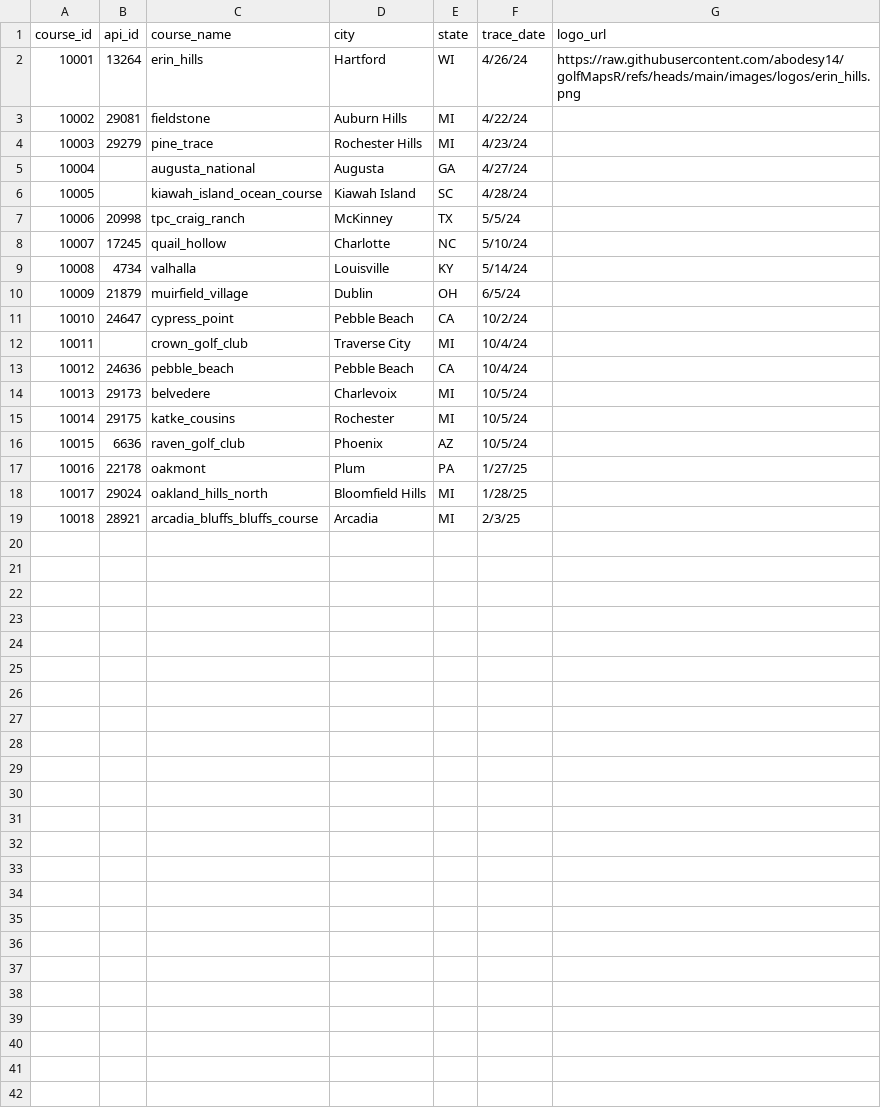
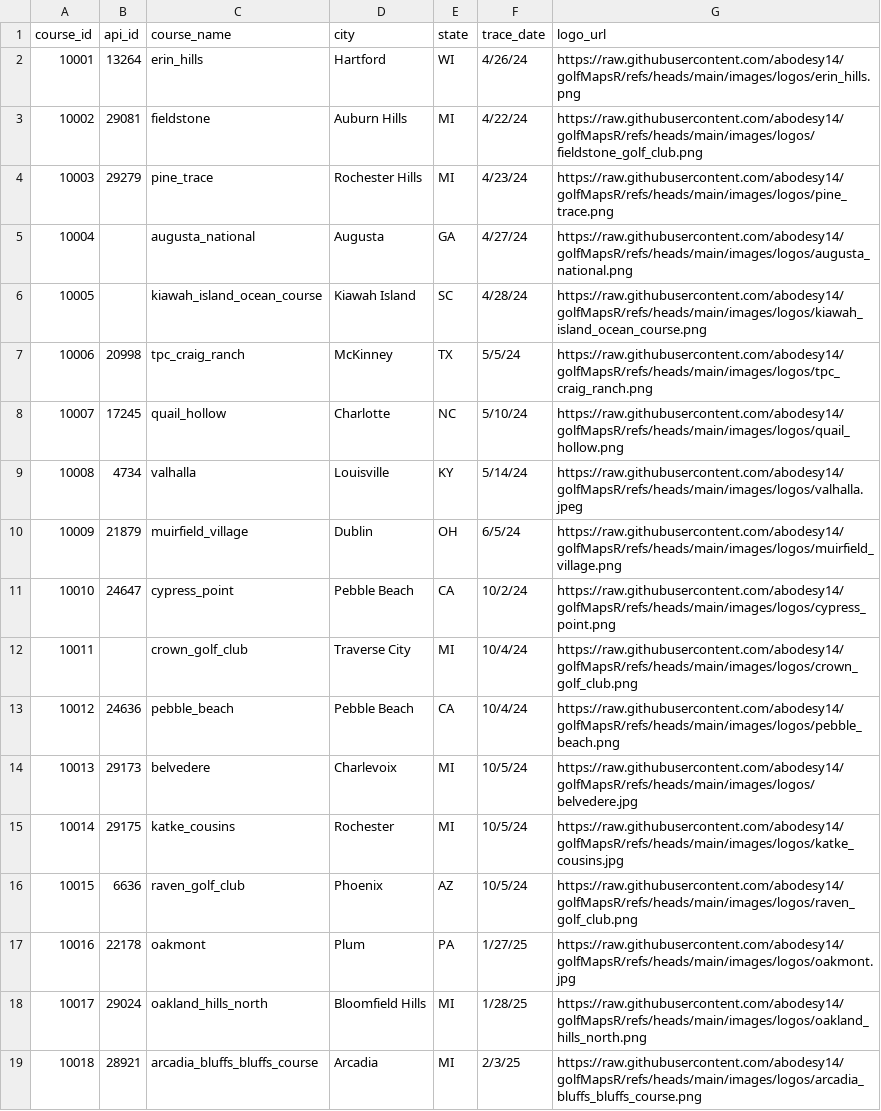
Before and after one commit to abodesy14/golfMapsR, a CSV file: data/mapped_course_list/mapped_courses.csv, drawn as a sheet.

Commit message:
course mapping file

```diff
--- a/data/mapped_course_list/mapped_courses.csv
+++ b/data/mapped_course_list/mapped_courses.csv
@@ -2,18 +2,18 @@
 10001,13264,erin_hills,Hartford,WI,4/26/24,https://raw.githubusercontent.com/abodesy14/golfMapsR/refs/heads/main/images/logos/erin_hills.png
-10002,29081,fieldstone,Auburn Hills,MI,4/22/24
-10003,29279,pine_trace,Rochester Hills,MI,4/23/24
-10004,,augusta_national,Augusta,GA,4/27/24
-10005,,kiawah_island_ocean_course,Kiawah Island,SC,4/28/24
-10006,20998,tpc_craig_ranch,McKinney,TX,5/5/24
-10007,17245,quail_hollow,Charlotte,NC,5/10/24
-10008,4734,valhalla,Louisville,KY,5/14/24
-10009,21879,muirfield_village,Dublin,OH,6/5/24
-10010,24647,cypress_point,Pebble Beach,CA,10/2/24
-10011,,crown_golf_club,Traverse City,MI,10/4/24
-10012,24636,pebble_beach,Pebble Beach,CA,10/4/24
-10013,29173,belvedere,Charlevoix,MI,10/5/24
-10014,29175,katke_cousins,Rochester,MI,10/5/24
-10015,6636,raven_golf_club,Phoenix,AZ,10/5/24
-10016,22178,oakmont,Plum,PA,1/27/25
-10017,29024,oakland_hills_north,Bloomfield Hills,MI,1/28/25
-10018,28921,arcadia_bluffs_bluffs_course,Arcadia,MI,2/3/25
+10002,29081,fieldstone,Auburn Hills,MI,4/22/24,https://raw.githubusercontent.com/abodesy14/golfMapsR/refs/heads/main/images/logos/fieldstone_golf_club.png
+10003,29279,pine_trace,Rochester Hills,MI,4/23/24,https://raw.githubusercontent.com/abodesy14/golfMapsR/refs/heads/main/images/logos/pine_trace.png
+10004,,augusta_national,Augusta,GA,4/27/24,https://raw.githubusercontent.com/abodesy14/golfMapsR/refs/heads/main/images/logos/augusta_national.png
+10005,,kiawah_island_ocean_course,Kiawah Island,SC,4/28/24,https://raw.githubusercontent.com/abodesy14/golfMapsR/refs/heads/main/images/logos/kiawah_island_ocean_course.png
+10006,20998,tpc_craig_ranch,McKinney,TX,5/5/24,https://raw.githubusercontent.com/abodesy14/golfMapsR/refs/heads/main/images/logos/tpc_craig_ranch.png
+10007,17245,quail_hollow,Charlotte,NC,5/10/24,https://raw.githubusercontent.com/abodesy14/golfMapsR/refs/heads/main/images/logos/quail_hollow.png
+10008,4734,valhalla,Louisville,KY,5/14/24,https://raw.githubusercontent.com/abodesy14/golfMapsR/refs/heads/main/images/logos/valhalla.jpeg
+10009,21879,muirfield_village,Dublin,OH,6/5/24,https://raw.githubusercontent.com/abodesy14/golfMapsR/refs/heads/main/images/logos/muirfield_village.png
+10010,24647,cypress_point,Pebble Beach,CA,10/2/24,https://raw.githubusercontent.com/abodesy14/golfMapsR/refs/heads/main/images/logos/cypress_point.png
+10011,,crown_golf_club,Traverse City,MI,10/4/24,https://raw.githubusercontent.com/abodesy14/golfMapsR/refs/heads/main/images/logos/crown_golf_club.png
+10012,24636,pebble_beach,Pebble Beach,CA,10/4/24,https://raw.githubusercontent.com/abodesy14/golfMapsR/refs/heads/main/images/logos/pebble_beach.png
+10013,29173,belvedere,Charlevoix,MI,10/5/24,https://raw.githubusercontent.com/abodesy14/golfMapsR/refs/heads/main/images/logos/belvedere.jpg
+10014,29175,katke_cousins,Rochester,MI,10/5/24,https://raw.githubusercontent.com/abodesy14/golfMapsR/refs/heads/main/images/logos/katke_cousins.jpg
+10015,6636,raven_golf_club,Phoenix,AZ,10/5/24,https://raw.githubusercontent.com/abodesy14/golfMapsR/refs/heads/main/images/logos/raven_golf_club.png
+10016,22178,oakmont,Plum,PA,1/27/25,https://raw.githubusercontent.com/abodesy14/golfMapsR/refs/heads/main/images/logos/oakmont.jpg
+10017,29024,oakland_hills_north,Bloomfield Hills,MI,1/28/25,https://raw.githubusercontent.com/abodesy14/golfMapsR/refs/heads/main/images/logos/oakland_hills_north.png
+10018,28921,arcadia_bluffs_bluffs_course,Arcadia,MI,2/3/25,https://raw.githubusercontent.com/abodesy14/golfMapsR/refs/heads/main/images/logos/arcadia_bluffs_bluffs_course.png
```
Also changed, not shown: 4 other files.
